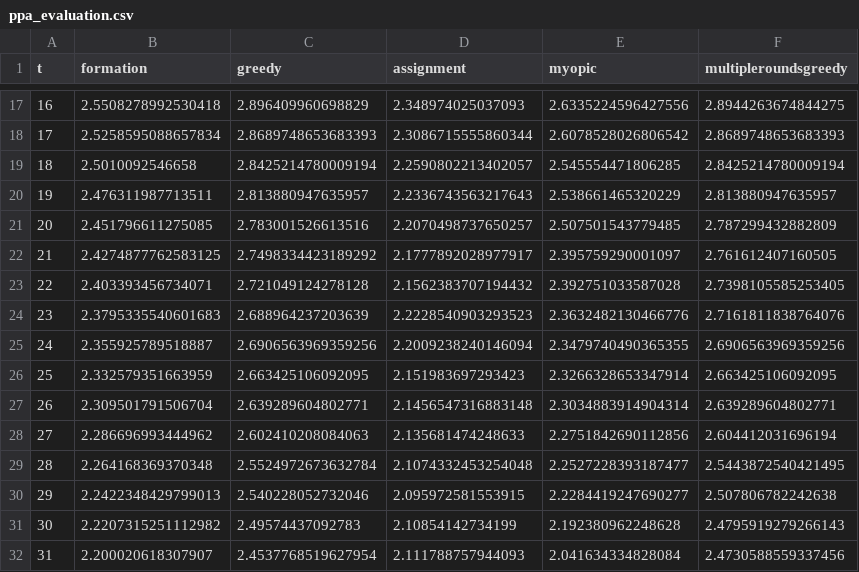
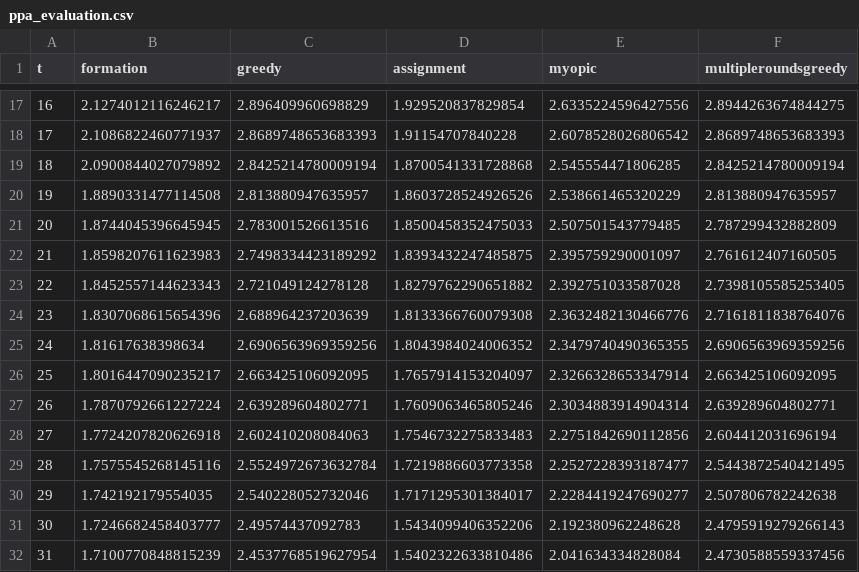
Before and after one commit to castacks/MultiDroneMultiActorFilming, a CSV file: experiments/spreadout_group/ppa_evaluation.csv, drawn as a sheet; only a part is shown, gaps mark what is left out; the diff covers the shown part only.

```diff
--- a/experiments/spreadout_group/ppa_evaluation.csv
+++ b/experiments/spreadout_group/ppa_evaluation.csv
@@ -17,16 +17,16 @@ t,formation,greedy,assignment,myopic,multipleroundsgreedy
-16,2.5508278992530418,2.896409960698829,2.348974025037093,2.6335224596427556,2.8944263674844275
-17,2.5258595088657834,2.8689748653683393,2.3086715555860344,2.6078528026806542,2.8689748653683393
-18,2.5010092546658,2.8425214780009194,2.2590802213402057,2.545554471806285,2.8425214780009194
-19,2.476311987713511,2.813880947635957,2.2336743563217643,2.538661465320229,2.813880947635957
-20,2.451796611275085,2.783001526613516,2.2070498737650257,2.507501543779485,2.787299432882809
-21,2.4274877762583125,2.7498334423189292,2.1777892028977917,2.395759290001097,2.761612407160505
-22,2.403393456734071,2.721049124278128,2.1562383707194432,2.392751033587028,2.7398105585253405
-23,2.3795335540601683,2.688964237203639,2.2228540903293523,2.3632482130466776,2.7161811838764076
-24,2.355925789518887,2.6906563969359256,2.2009238240146094,2.3479740490365355,2.6906563969359256
-25,2.332579351663959,2.663425106092095,2.151983697293423,2.3266328653347914,2.663425106092095
-26,2.309501791506704,2.639289604802771,2.1456547316883148,2.3034883914904314,2.639289604802771
-27,2.286696993444962,2.602410208084063,2.135681474248633,2.2751842690112856,2.604412031696194
-28,2.264168369370348,2.5524972673632784,2.1074332453254048,2.2527228393187477,2.5443872540421495
-29,2.2422348429799013,2.540228052732046,2.095972581553915,2.2284419247690277,2.507806782242638
-30,2.2207315251112982,2.49574437092783,2.10854142734199,2.192380962248628,2.4795919279266143
-31,2.200020618307907,2.4537768519627954,2.111788757944093,2.041634334828084,2.4730588559337456
+16,2.1274012116246217,2.896409960698829,1.929520837829854,2.6335224596427556,2.8944263674844275
+17,2.1086822460771937,2.8689748653683393,1.91154707840228,2.6078528026806542,2.8689748653683393
+18,2.0900844027079892,2.8425214780009194,1.8700541331728868,2.545554471806285,2.8425214780009194
+19,1.8890331477114508,2.813880947635957,1.8603728524926526,2.538661465320229,2.813880947635957
+20,1.8744045396645945,2.783001526613516,1.8500458352475033,2.507501543779485,2.787299432882809
+21,1.8598207611623983,2.7498334423189292,1.8393432247485875,2.395759290001097,2.761612407160505
+22,1.8452557144623343,2.721049124278128,1.8279762290651882,2.392751033587028,2.7398105585253405
+23,1.8307068615654396,2.688964237203639,1.8133366760079308,2.3632482130466776,2.7161811838764076
+24,1.81617638398634,2.6906563969359256,1.8043984024006352,2.3479740490365355,2.6906563969359256
+25,1.8016447090235217,2.663425106092095,1.7657914153204097,2.3266328653347914,2.663425106092095
+26,1.7870792661227224,2.639289604802771,1.7609063465805246,2.3034883914904314,2.639289604802771
+27,1.7724207820626918,2.602410208084063,1.7546732275833483,2.2751842690112856,2.604412031696194
+28,1.7575545268145116,2.5524972673632784,1.7219886603773358,2.2527228393187477,2.5443872540421495
+29,1.742192179554035,2.540228052732046,1.7171295301384017,2.2284419247690277,2.507806782242638
+30,1.7246682458403777,2.49574437092783,1.5434099406352206,2.192380962248628,2.4795919279266143
+31,1.7100770848815239,2.4537768519627954,1.5402322633810486,2.041634334828084,2.4730588559337456
```
Also changed, not shown: 133 edited cells elsewhere in this file, experiments/cross_mix/ppa_evaluation.csv, experiments/heavy_mixing/ppa_evaluation.csv, 13 other files.
